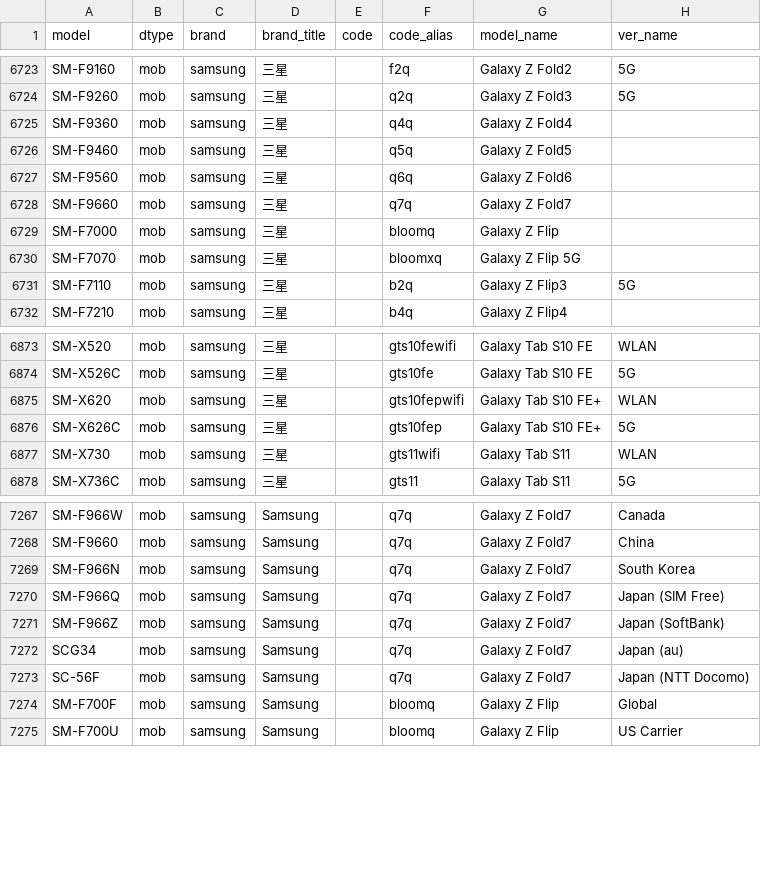
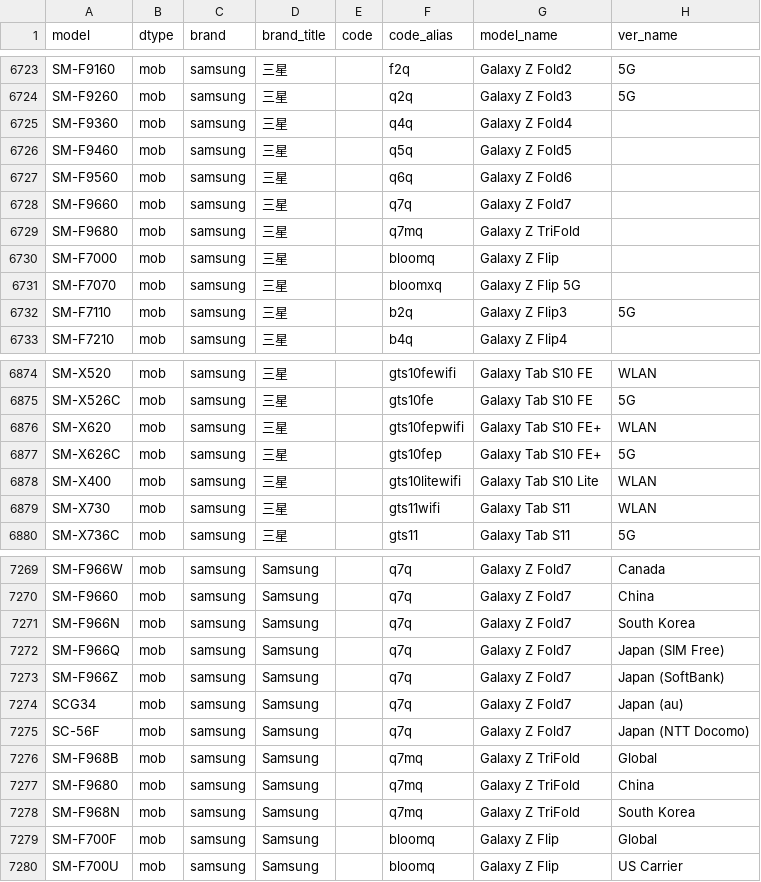
Before and after one commit to KHwang9883/MobileModels-csv, a CSV file: models.csv, drawn as a sheet; only a part is shown, gaps mark what is left out.

Commit message:
Sync with MobileModels 576dd698c7f35cbc12cb131275e0ff237568aac0

```diff
--- a/models.csv
+++ b/models.csv
@@ -6728,2 +6728,3 @@ SM-F9560,mob,samsung,三星,,q6q,Galaxy Z Fold6,
 SM-F9660,mob,samsung,三星,,q7q,Galaxy Z Fold7,
+SM-F9680,mob,samsung,三星,,q7mq,Galaxy Z TriFold,
 SM-F7000,mob,samsung,三星,,bloomq,Galaxy Z Flip,
@@ -6876,2 +6877,3 @@ SM-X620,mob,samsung,三星,,gts10fepwifi,Galaxy Tab S10 FE+,WLAN
 SM-X626C,mob,samsung,三星,,gts10fep,Galaxy Tab S10 FE+,5G
+SM-X400,mob,samsung,三星,,gts10litewifi,Galaxy Tab S10 Lite,WLAN
 SM-X730,mob,samsung,三星,,gts11wifi,Galaxy Tab S11,WLAN
@@ -7273,2 +7275,5 @@ SCG34,mob,samsung,Samsung,,q7q,Galaxy Z Fold7,Japan (au)
 SC-56F,mob,samsung,Samsung,,q7q,Galaxy Z Fold7,Japan (NTT Docomo)
+SM-F968B,mob,samsung,Samsung,,q7mq,Galaxy Z TriFold,Global
+SM-F9680,mob,samsung,Samsung,,q7mq,Galaxy Z TriFold,China
+SM-F968N,mob,samsung,Samsung,,q7mq,Galaxy Z TriFold,South Korea
 SM-F700F,mob,samsung,Samsung,,bloomq,Galaxy Z Flip,Global
```
Also changed, not shown: 1 other file.
